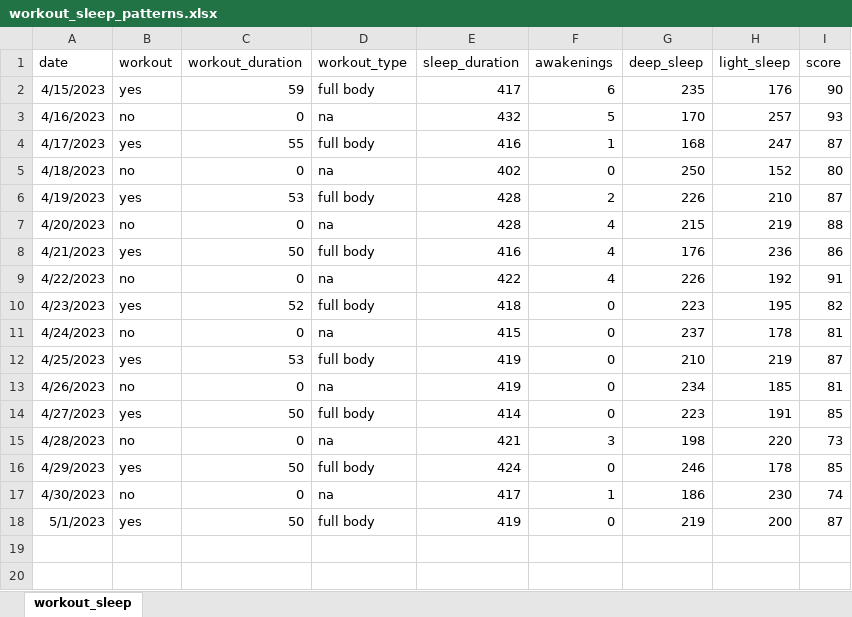
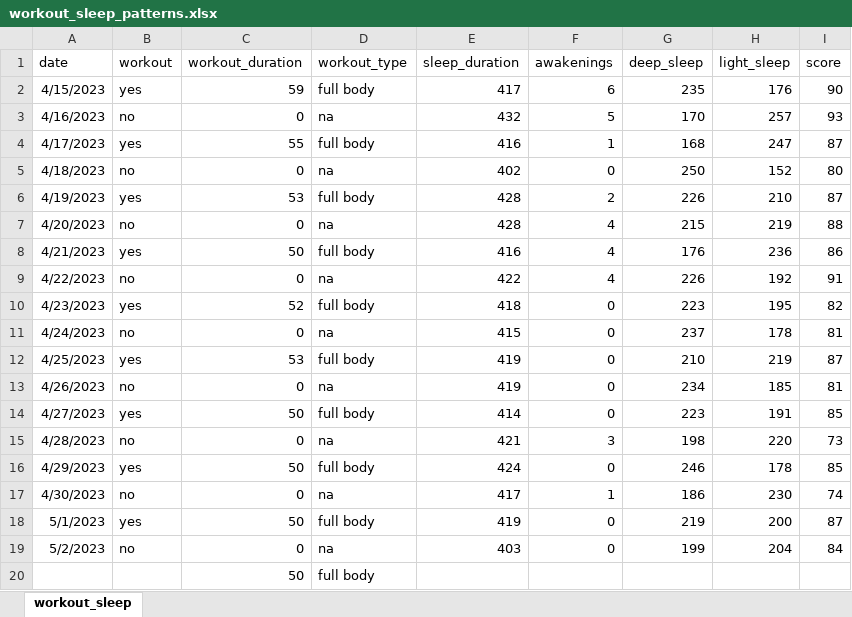
Before and after one commit to rkellazar/Sleep-and-Workout, an Excel workbook: data/workout_sleep_patterns.xlsx, sheet workout_sleep, drawn as a sheet; values as stored, in another font and other column widths than the file's, no borders; the diff names each change by its address in the sheet, - before the commit and + after, or states it on an @@ line.

Commit message:
adding data

```diff
--- a/data/workout_sleep_patterns.xlsx (sheet workout_sleep)
+++ b/data/workout_sleep_patterns.xlsx (sheet workout_sleep)
+row 19: 5/2/2023 | no | 0 | na | 403 | 0 | 199 | 204 | 84
+row 20:  |  | 50 | full body
```
